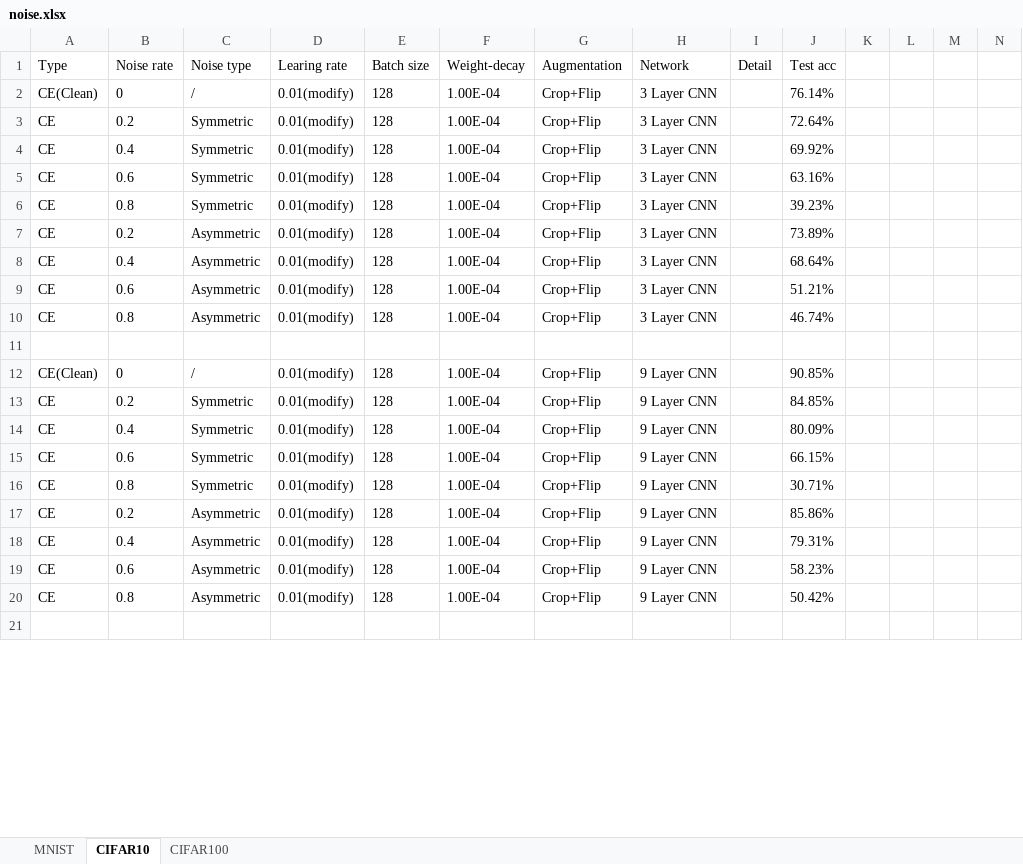
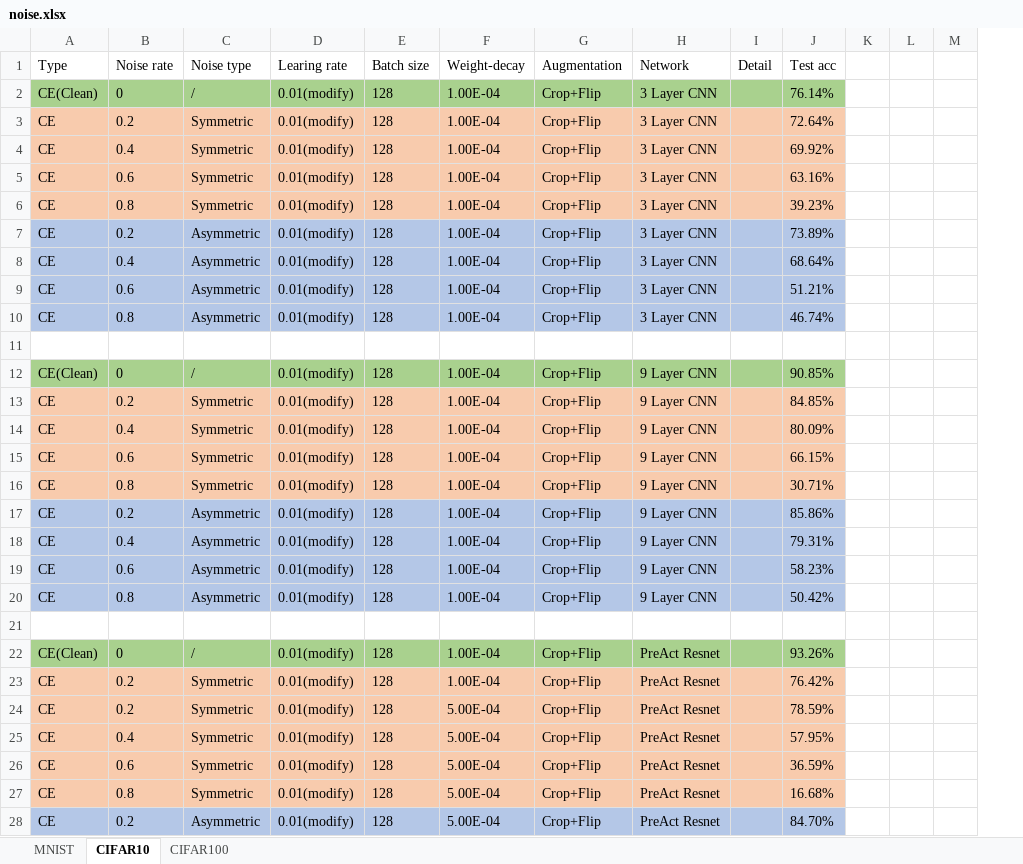
Before and after one commit to ivanwhaf/noise-validation, an Excel workbook: noise.xlsx, sheet CIFAR10, drawn as a sheet; only a part is shown; values as stored, in another font and other column widths than the file's, no borders; removed rows and columns are numbered as before the commit, all else as after; rows hold the shown columns only; the diff covers the shown part only; the diff names each change by its address in the sheet, - before the commit and + after, or states it on an @@ line.

Commit message:
2021.11.10 1.Modify train augmentation filter, fix some bugs 2.Fix some code

```diff
--- a/noise.xlsx (sheet CIFAR10)
+++ b/noise.xlsx (sheet CIFAR10)
-column L, empty
-A2:J2 fill: none
+A2:J2 fill: #A9D18E
-A3:J6 fill: none
+A3:J6 fill: #F8CBAD
-A7:J10 fill: none
+A7:J10 fill: #B4C7E7
-A12:J12 fill: none
+A12:J12 fill: #A9D18E
-A13:J16 fill: none
+A13:J16 fill: #F8CBAD
-A17:J20 fill: none
+A17:J20 fill: #B4C7E7
+row 22: CE(Clean) | 0 | / | 0.01(modify) | 128 | 1.00E-04 | Crop+Flip | PreAct Resnet |  | 93.26%
+row 23: CE | 0.2 | Symmetric | 0.01(modify) | 128 | 1.00E-04 | Crop+Flip | PreAct Resnet |  | 76.42%
+row 24: CE | 0.2 | Symmetric | 0.01(modify) | 128 | 5.00E-04 | Crop+Flip | PreAct Resnet |  | 78.59%
+row 25: CE | 0.4 | Symmetric | 0.01(modify) | 128 | 5.00E-04 | Crop+Flip | PreAct Resnet |  | 57.95%
+row 26: CE | 0.6 | Symmetric | 0.01(modify) | 128 | 5.00E-04 | Crop+Flip | PreAct Resnet |  | 36.59%
+row 27: CE | 0.8 | Symmetric | 0.01(modify) | 128 | 5.00E-04 | Crop+Flip | PreAct Resnet |  | 16.68%
+row 28: CE | 0.2 | Asymmetric | 0.01(modify) | 128 | 5.00E-04 | Crop+Flip | PreAct Resnet |  | 84.70%
```
Also changed, not shown: 30 added rows, 2 removed rows and 10 edited cells elsewhere in this sheet, sheet CIFAR100, 7 other files.
